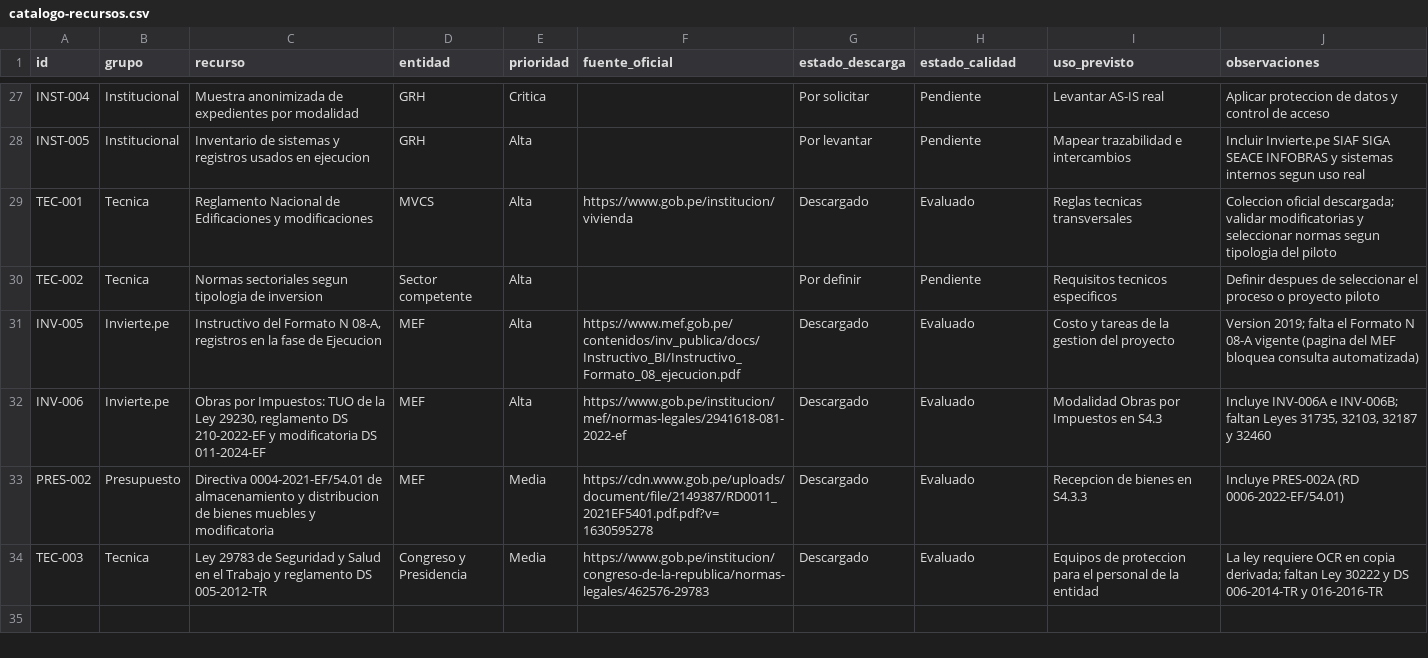
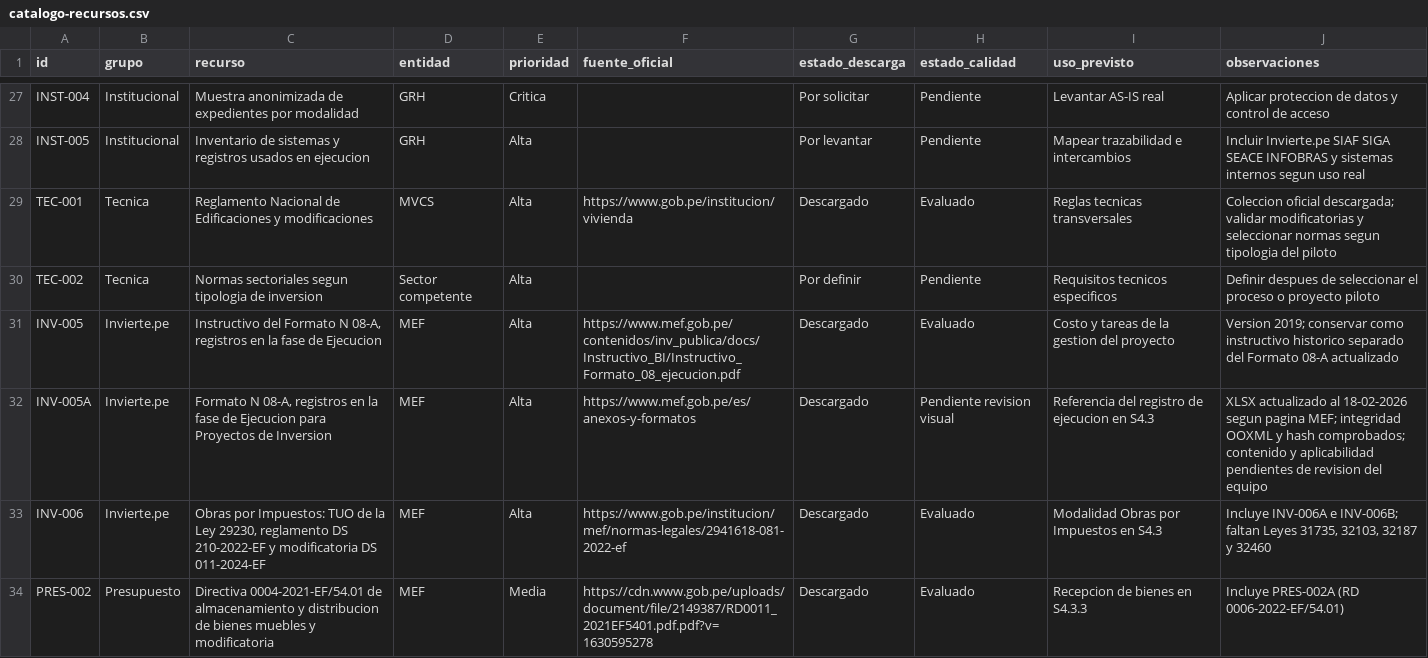
Before and after one commit to benjy2976/modelado-procesos, a CSV file: 01-referencias/00-catalogo/catalogo-recursos.csv, drawn as a sheet; only a part is shown, gaps mark what is left out; the shorter side is filled out with more unchanged rows.

```diff
--- a/01-referencias/00-catalogo/catalogo-recursos.csv
+++ b/01-referencias/00-catalogo/catalogo-recursos.csv
@@ -30,3 +30,4 @@ TEC-001,Tecnica,Reglamento Nacional de Edificaciones y modificaciones,MVCS,Alta,
 TEC-002,Tecnica,Normas sectoriales segun tipologia de inversion,Sector competente,Alta,,Por definir,Pendiente,Requisitos tecnicos especificos,Definir despues de seleccionar el proceso o proyecto piloto
-INV-005,Invierte.pe,"Instructivo del Formato N 08-A, registros en la fase de Ejecucion",MEF,Alta,https://www.mef.gob.pe/contenidos/inv_publica/docs/Instructivo_BI/Instructivo_Formato_08_ejecucion.pdf,Descargado,Evaluado,Costo y tareas de la gestion del proyecto,Version 2019; falta el Formato N 08-A vigente (pagina del MEF bloquea consulta automatizada)
+INV-005,Invierte.pe,"Instructivo del Formato N 08-A, registros en la fase de Ejecucion",MEF,Alta,https://www.mef.gob.pe/contenidos/inv_publica/docs/Instructivo_BI/Instructivo_Formato_08_ejecucion.pdf,Descargado,Evaluado,Costo y tareas de la gestion del proyecto,Version 2019; conservar como instructivo historico separado del Formato 08-A actualizado
+INV-005A,Invierte.pe,"Formato N 08-A, registros en la fase de Ejecucion para Proyectos de Inversion",MEF,Alta,https://www.mef.gob.pe/es/anexos-y-formatos,Descargado,Pendiente revision visual,Referencia del registro de ejecucion en S4.3,XLSX actualizado al 18-02-2026 segun pagina MEF; integridad OOXML y hash comprobados; contenido y aplicabilidad pendientes de revision del equipo
 INV-006,Invierte.pe,"Obras por Impuestos: TUO de la Ley 29230, reglamento DS 210-2022-EF y modificatoria DS 011-2024-EF",MEF,Alta,https://www.gob.pe/institucion/mef/normas-legales/2941618-081-2022-ef,Descargado,Evaluado,Modalidad Obras por Impuestos en S4.3,"Incluye INV-006A e INV-006B; faltan Leyes 31735, 32103, 32187 y 32460"
```
Also changed, not shown: 01-referencias/00-catalogo/catalogo-documental.csv, 01-referencias/00-catalogo/registro-descargas.csv, 5 other files.
